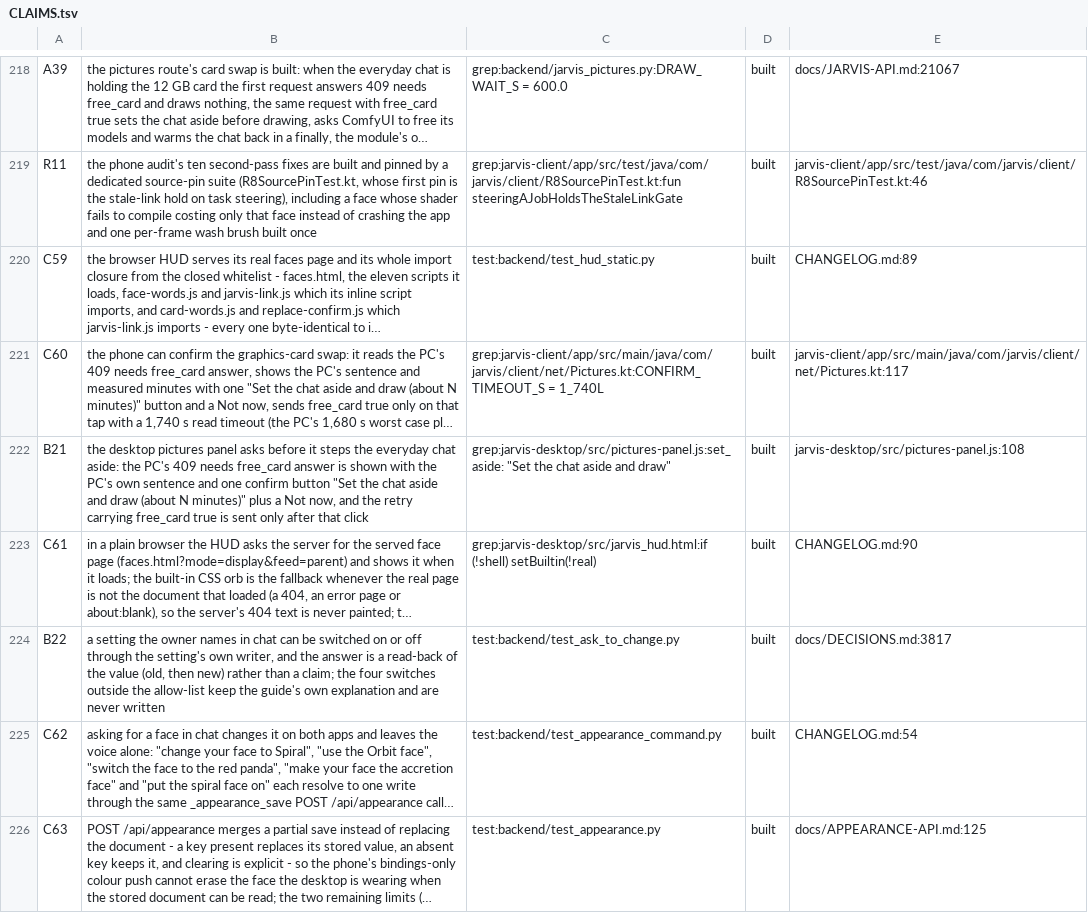
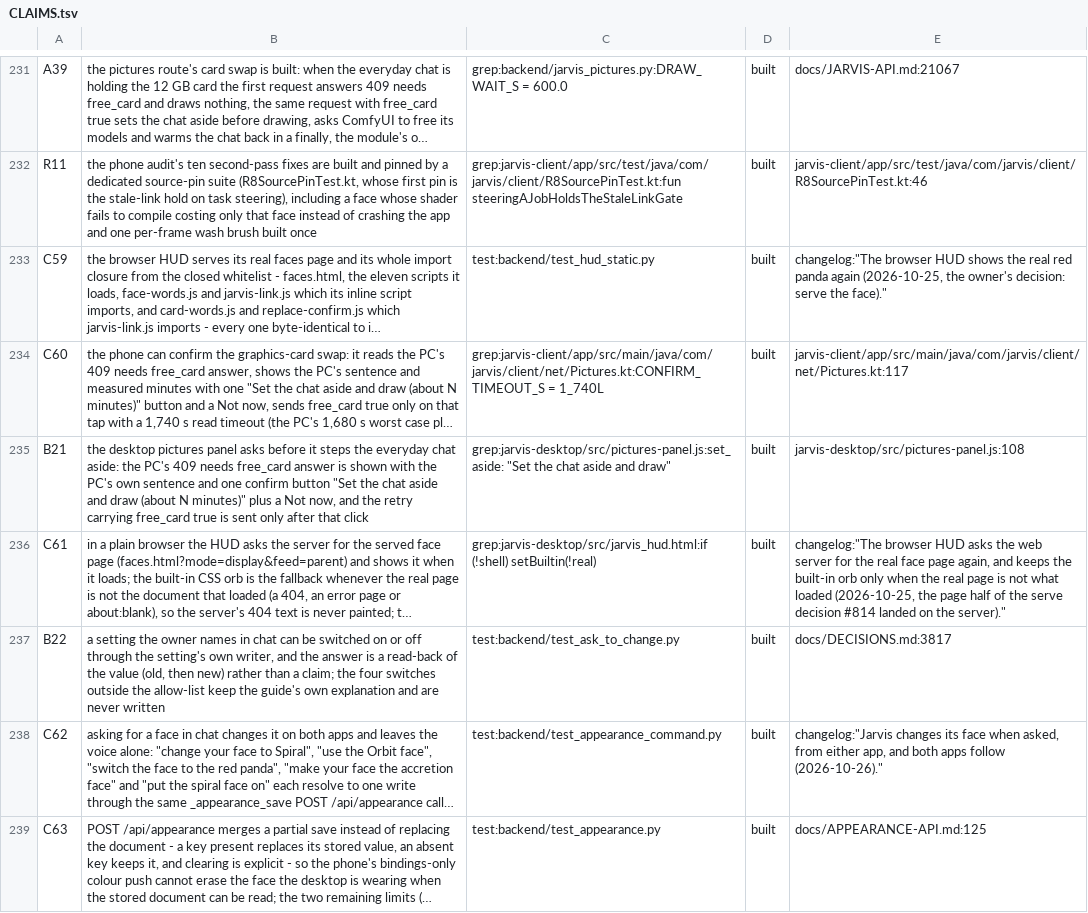
Before and after one commit to darknight11ish/Epic-Jarvis, a TSV file: docs/CLAIMS.tsv, drawn as a sheet; only a part is shown, gaps mark what is left out; long unchanged cells end in …; addresses are those after the commit; the diff covers the shown part only; the diff names each change by its address in the sheet, - before the commit and + after, or states it on an @@ line.

Commit message:
fix(records): a claim cites a changelog bullet's bold title, and the claims sweep passes at the desk
Two known weaknesses in the claims system (2026-11-25).

1. backend/test_claims.py failed only because this PC is slow. The whole
tools/check_claims.py sweep ran under a hard 1800 s subprocess ceiling and, on
this PC, measured 1822.4 s while the direct command exited 0 - so the suite
failed at its own ceiling. The ceiling is now 3600 s, about twice the measured
worst, and the two whole-register checks share ONE --list run instead of
starting the sweep twice: --list prints the same summary line as the plain run,
so one run proves both, and two sweeps were about 60 minutes at the desk (over
backend/run_suites.py's own 2400 s per-suite limit). Nothing was moved out of
the required suite and nothing the sweep proves was removed; a new check,
t_the_whole_register_is_swept_once, pins the count of sweeps at one and the
ceiling at >= 3600 s.

2. Twelve docs/CLAIMS.tsv rows cited CHANGELOG.md:<line>, which no durable form
could name - a rolled changelog bullet has no heading and no declaration.
tools/check_claims.py gains an eighth kind and a fourth citation form,
changelog:"<exact bold title>": the checker requires a bullet whose own bold
title OPENS it and is exactly that text (case-sensitive; whitespace collapsed so
a wrapped title matches; a bold phrase mid-prose is not a title; a quoted title
may carry a colon or a #). D10, C59, C61, C62, C64, C65, C66, C67, C142, C154,
C156 and C158 migrated; every cited bullet exists in CHANGELOG.md, none
invented. tools/gen_about_claims.py counts the kind through read_register, both
jarvis_review.py copies accept it, and tools/roll_changelog.py now writes that
form when a claims row cited a rolled fragment (the writer behind the twelve
line numbers), falling back to the line for a bullet that does not open with a
bold title.

Measured on this PC: the sweep 1822.4 s, exit 0, 271 rows (260 built, 7 open, 4
unverifiable), 108 suite runs behind the test: rows reporting 26,039 checks and
0 failed; backend/test_claims.py 1815.5 s, 164 passed / 0 failed.

```diff
--- a/docs/CLAIMS.tsv
+++ b/docs/CLAIMS.tsv
-E233: CHANGELOG.md:89
+E233: changelog:"The browser HUD shows the real red panda again (2026-10-25, the owner's decision: serve the face)."
-E236: CHANGELOG.md:90
+E236: changelog:"The browser HUD asks the web server for the real face page again, and keeps the built-in orb only when the real page is not what loaded (2026-10-25, the page half of the serve decision #814 landed on the server)."
-E238: CHANGELOG.md:54
+E238: changelog:"Jarvis changes its face when asked, from either app, and both apps follow (2026-10-26)."
```
Also changed, not shown: 13 added rows and 11 edited cells elsewhere in this file, 9 other files.
